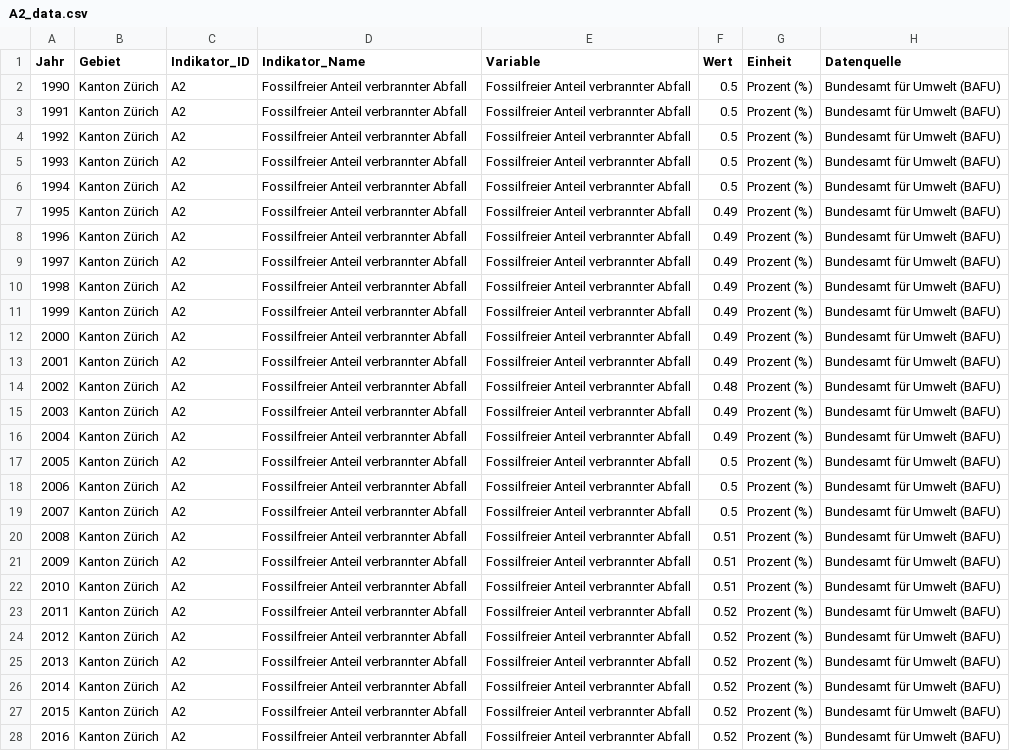
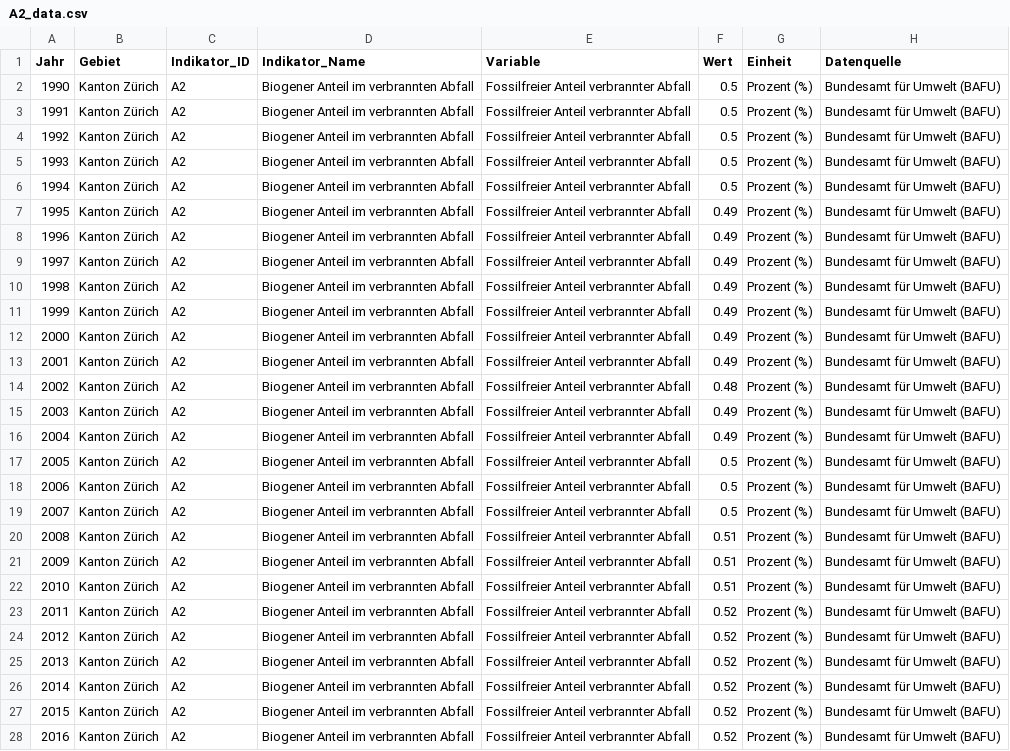
Before and after one commit to statistikZH/decarb_monitoring, a CSV file: output/A2_data.csv, drawn as a sheet; only a part is shown; the diff covers the shown part only; the diff names each change by its address in the sheet, - before the commit and + after, or states it on an @@ line.

Commit message:
A2: update data 2022

```diff
--- a/output/A2_data.csv
+++ b/output/A2_data.csv
-D2:D28 (Indikator_Name): Fossilfreier Anteil verbrannter Abfall
+D2:D28 (Indikator_Name): Biogener Anteil im verbrannten Abfall
```
Also changed, not shown: 1 added row and 5 edited cells elsewhere in this file.
